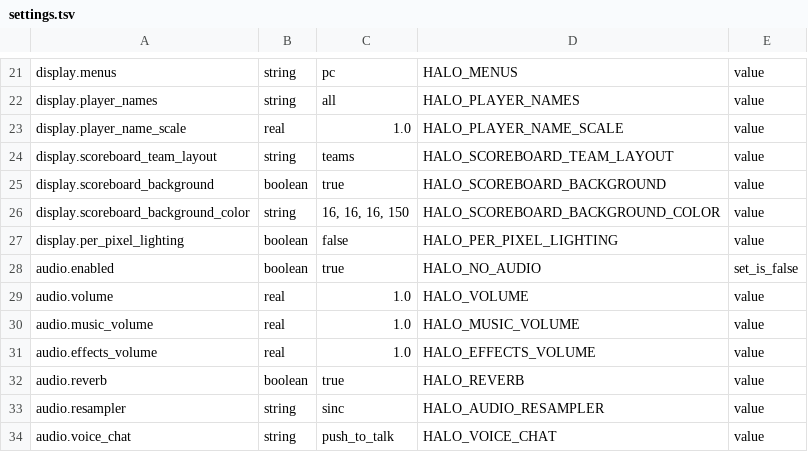
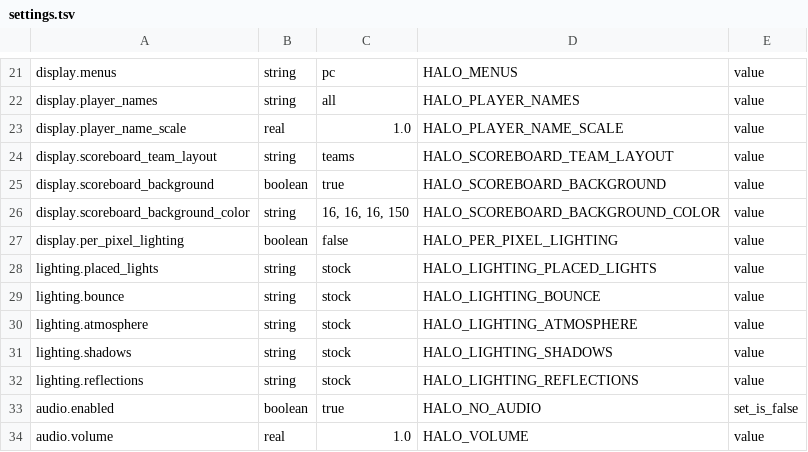
Before and after one commit to PardusEidolon/OpenCE, a TSV file: engine/crates/runtime/src/settings.tsv, drawn as a sheet; only a part is shown, gaps mark what is left out; the shorter side is filled out with more unchanged rows.

```diff
--- a/engine/crates/runtime/src/settings.tsv
+++ b/engine/crates/runtime/src/settings.tsv
@@ -27,2 +27,7 @@ display.scoreboard_background_color	string	16, 16, 16, 150	HALO_SCOREBOARD_BACKG
 display.per_pixel_lighting	boolean	false	HALO_PER_PIXEL_LIGHTING	value
+lighting.placed_lights	string	stock	HALO_LIGHTING_PLACED_LIGHTS	value
+lighting.bounce	string	stock	HALO_LIGHTING_BOUNCE	value
+lighting.atmosphere	string	stock	HALO_LIGHTING_ATMOSPHERE	value
+lighting.shadows	string	stock	HALO_LIGHTING_SHADOWS	value
+lighting.reflections	string	stock	HALO_LIGHTING_REFLECTIONS	value
 audio.enabled	boolean	true	HALO_NO_AUDIO	set_is_false
```
Also changed, not shown: 13 other files.
